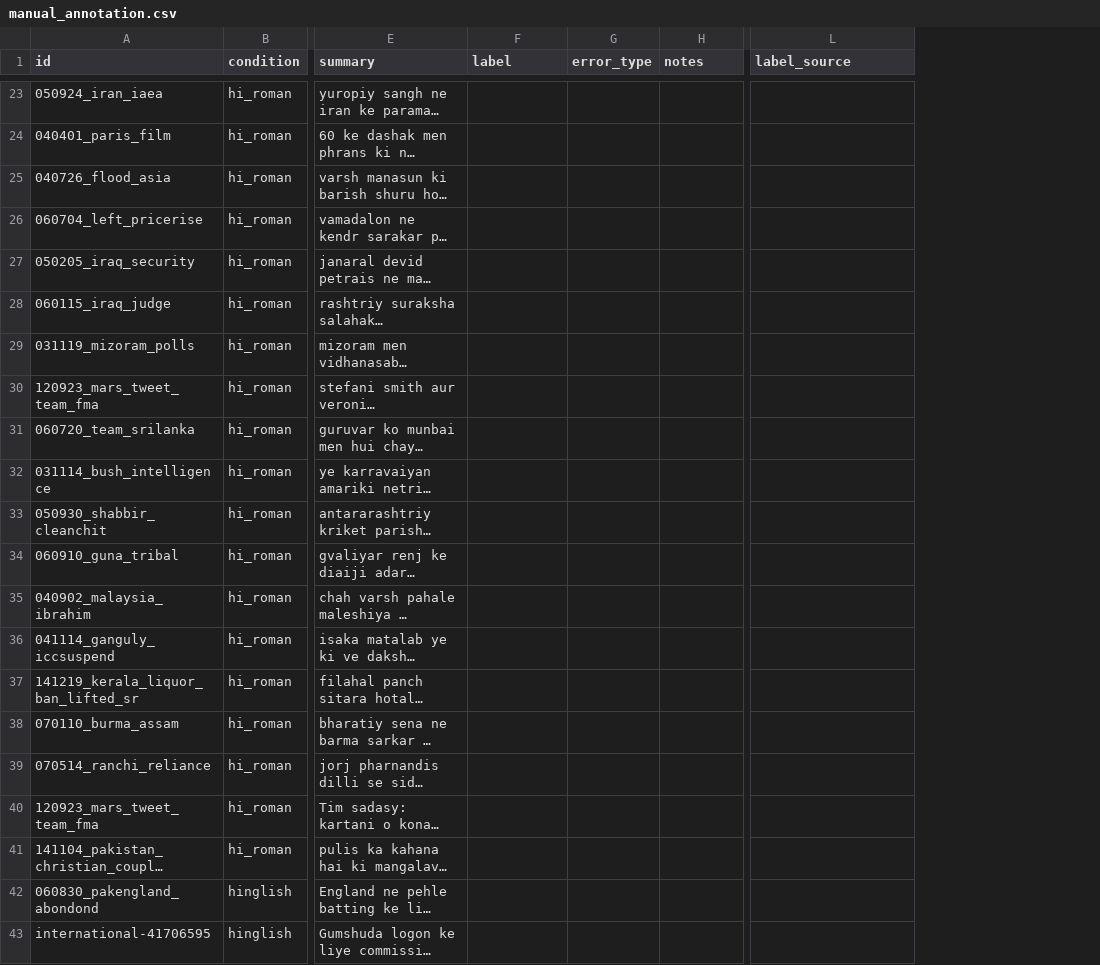
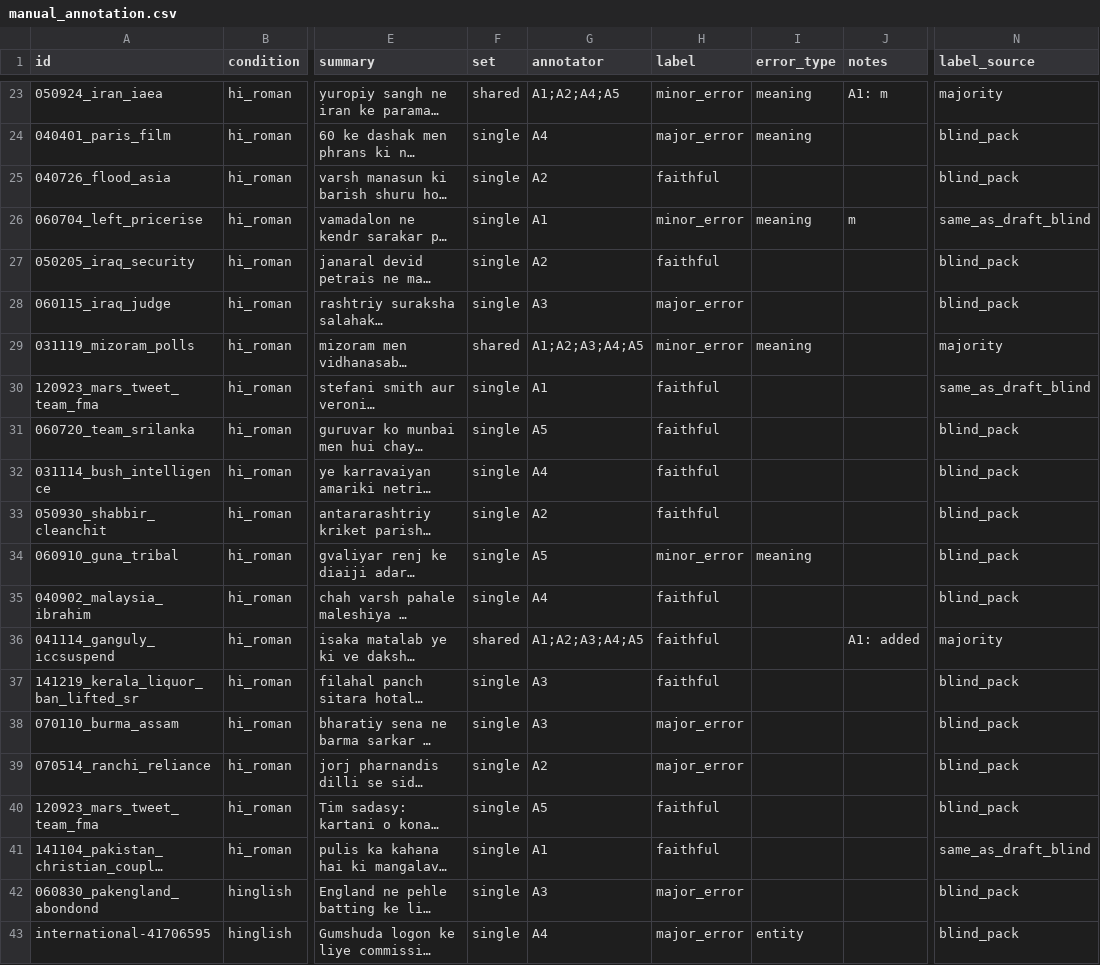
Before and after one commit to Arman0212/FactIndic, a CSV file: results/manual_annotation.csv, drawn as a sheet; only a part is shown, gaps mark what is left out; long unchanged cells end in …; addresses are those after the commit; the diff covers the shown part only; the diff names each change by its address in the sheet, - before the commit and + after, or states it on an @@ line.

Commit message:
Phase 5: merge 5 annotators, metric-human agreement, fill paper results
- merge_annotations: Krippendorff's alpha (handles A3's missing shared rating),
  Fleiss on complete rows, error-type stats only from annotators who gave types
- agreement: 95% bootstrap CIs for r and AUC, constant-metric handling,
  writes results/metric_agreement.csv; neither NLI variant agrees with humans
- figures: metric-vs-human AUC (fig_agreement) and label/error-type figure
- paper: Abstract, Results, Error Analysis, Conclusion written with final numbers

```diff
--- a/results/manual_annotation.csv
+++ b/results/manual_annotation.csv
+column F (set), rows 23-43: shared | single | single | single | single | single | shared | single | single | single | single | single | single | shared | single | single | single | single | single | single | single
+column G (annotator), rows 23-43: A1;A2;A4;A5 | A4 | A2 | A1 | A2 | A3 | A1;A2;A3;A4;A5 | A1 | A5 | A4 | A2 | A5 | A4 | A1;A2;A3;A4;A5 | A3 | A3 | A2 | A5 | A1 | A3 | A4
-H23 (label): (empty)
+H23 (label): minor_error
-I23:I24 (error_type): (empty)
+I23:I24 (error_type): meaning
-J23 (notes): (empty)
+J23 (notes): A1: m
-N23 (label_source): (empty)
+N23 (label_source): majority
-H24 (label): (empty)
+H24 (label): major_error
-N24:N25 (label_source): (empty)
+N24:N25 (label_source): blind_pack
-H25 (label): (empty)
+H25 (label): faithful
-H26 (label): (empty)
+H26 (label): minor_error
-I26 (error_type): (empty)
+I26 (error_type): meaning
-J26 (notes): (empty)
+J26 (notes): m
-N26 (label_source): (empty)
+N26 (label_source): same_as_draft_blind
-H27 (label): (empty)
+H27 (label): faithful
-N27:N28 (label_source): (empty)
+N27:N28 (label_source): blind_pack
-H28 (label): (empty)
+H28 (label): major_error
-H29 (label): (empty)
+H29 (label): minor_error
-I29 (error_type): (empty)
+I29 (error_type): meaning
-N29 (label_source): (empty)
+N29 (label_source): majority
-H30:H33 (label): (empty)
+H30:H33 (label): faithful
-N30 (label_source): (empty)
+N30 (label_source): same_as_draft_blind
-N31:N35 (label_source): (empty)
+N31:N35 (label_source): blind_pack
-H34 (label): (empty)
+H34 (label): minor_error
-I34 (error_type): (empty)
+I34 (error_type): meaning
-H35:H37 (label): (empty)
+H35:H37 (label): faithful
-J36 (notes): (empty)
+J36 (notes): A1: added
-N36 (label_source): (empty)
+N36 (label_source): majority
-N37:N40 (label_source): (empty)
+N37:N40 (label_source): blind_pack
-H38:H39 (label): (empty)
+H38:H39 (label): major_error
-H40:H41 (label): (empty)
+H40:H41 (label): faithful
-N41 (label_source): (empty)
+N41 (label_source): same_as_draft_blind
-H42:H43 (label): (empty)
+H42:H43 (label): major_error
-N42:N43 (label_source): (empty)
+N42:N43 (label_source): blind_pack
-I43 (error_type): (empty)
+I43 (error_type): entity
```
Also changed, not shown: 98 edited cells elsewhere in this file, results/annotation_packs/labels_A1.csv, 28 other files.
